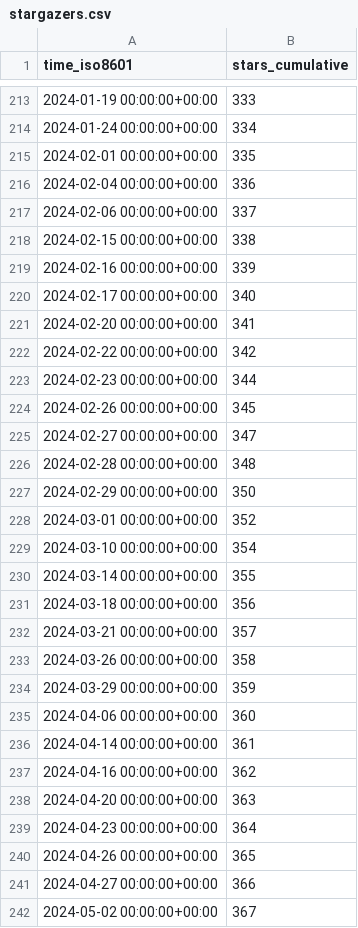
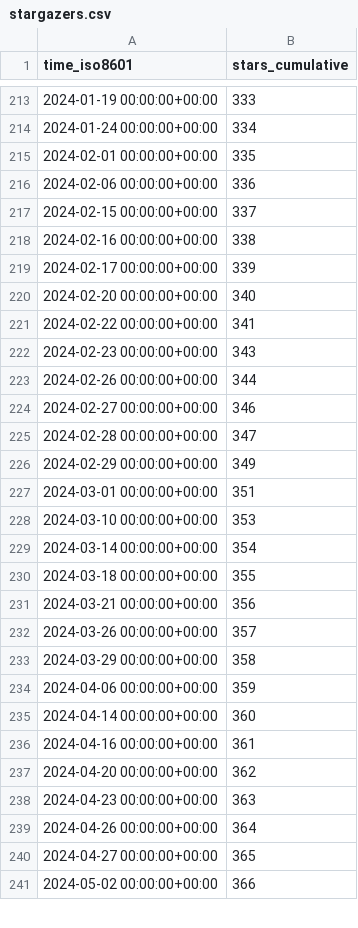
Before and after one commit to elixir-tools/elixir-tools.nvim, a CSV file: elixir-tools/elixir-tools.nvim/ghrs-data/stargazers.csv, drawn as a sheet; only a part is shown, gaps mark what is left out; the diff covers the shown part only.

```diff
--- a/elixir-tools/elixir-tools.nvim/ghrs-data/stargazers.csv
+++ b/elixir-tools/elixir-tools.nvim/ghrs-data/stargazers.csv
@@ -215,28 +215,27 @@ time_iso8601,stars_cumulative
 2024-02-01 00:00:00+00:00,335
-2024-02-04 00:00:00+00:00,336
-2024-02-06 00:00:00+00:00,337
-2024-02-15 00:00:00+00:00,338
-2024-02-16 00:00:00+00:00,339
-2024-02-17 00:00:00+00:00,340
-2024-02-20 00:00:00+00:00,341
-2024-02-22 00:00:00+00:00,342
-2024-02-23 00:00:00+00:00,344
-2024-02-26 00:00:00+00:00,345
-2024-02-27 00:00:00+00:00,347
-2024-02-28 00:00:00+00:00,348
-2024-02-29 00:00:00+00:00,350
-2024-03-01 00:00:00+00:00,352
-2024-03-10 00:00:00+00:00,354
-2024-03-14 00:00:00+00:00,355
-2024-03-18 00:00:00+00:00,356
-2024-03-21 00:00:00+00:00,357
-2024-03-26 00:00:00+00:00,358
-2024-03-29 00:00:00+00:00,359
-2024-04-06 00:00:00+00:00,360
-2024-04-14 00:00:00+00:00,361
-2024-04-16 00:00:00+00:00,362
-2024-04-20 00:00:00+00:00,363
-2024-04-23 00:00:00+00:00,364
-2024-04-26 00:00:00+00:00,365
-2024-04-27 00:00:00+00:00,366
-2024-05-02 00:00:00+00:00,367
+2024-02-06 00:00:00+00:00,336
+2024-02-15 00:00:00+00:00,337
+2024-02-16 00:00:00+00:00,338
+2024-02-17 00:00:00+00:00,339
+2024-02-20 00:00:00+00:00,340
+2024-02-22 00:00:00+00:00,341
+2024-02-23 00:00:00+00:00,343
+2024-02-26 00:00:00+00:00,344
+2024-02-27 00:00:00+00:00,346
+2024-02-28 00:00:00+00:00,347
+2024-02-29 00:00:00+00:00,349
+2024-03-01 00:00:00+00:00,351
+2024-03-10 00:00:00+00:00,353
+2024-03-14 00:00:00+00:00,354
+2024-03-18 00:00:00+00:00,355
+2024-03-21 00:00:00+00:00,356
+2024-03-26 00:00:00+00:00,357
+2024-03-29 00:00:00+00:00,358
+2024-04-06 00:00:00+00:00,359
+2024-04-14 00:00:00+00:00,360
+2024-04-16 00:00:00+00:00,361
+2024-04-20 00:00:00+00:00,362
+2024-04-23 00:00:00+00:00,363
+2024-04-26 00:00:00+00:00,364
+2024-04-27 00:00:00+00:00,365
+2024-05-02 00:00:00+00:00,366
```
Also changed, not shown: 1 removed row and 39 edited cells elsewhere in this file.
